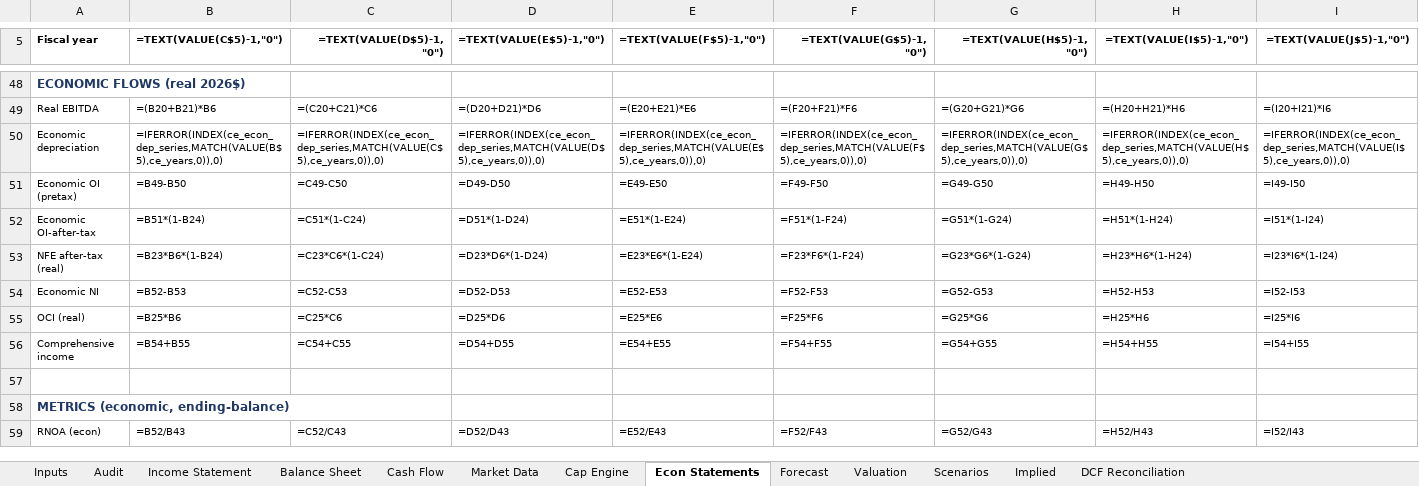
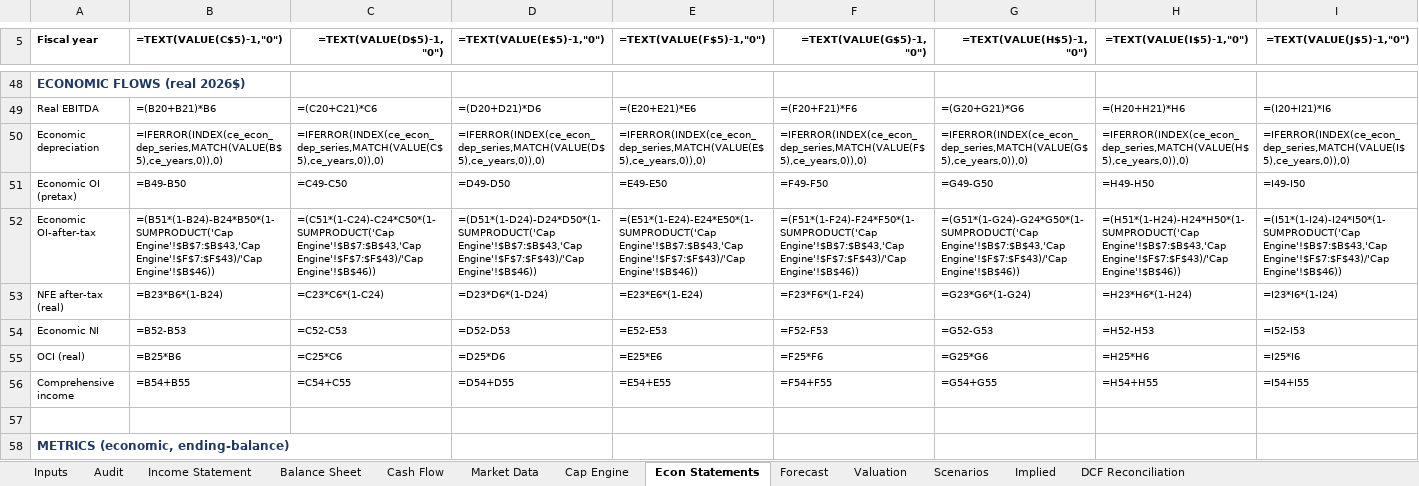
Before and after one commit to JamesKostohryz/aeg-valuation, an Excel workbook: MODEL_TEMPLATE.xlsx, sheet Econ Statements, drawn as a sheet; only a part is shown, gaps mark what is left out; the shorter side is filled out with more unchanged rows; values as stored, in another font and other column widths than the file's, no borders; formulas without a stored value are shown as written; the diff covers the shown part only; the diff names each change by its address in the sheet, - before the commit and + after, or states it on an @@ line.

```diff
--- a/MODEL_TEMPLATE.xlsx (sheet Econ Statements)
+++ b/MODEL_TEMPLATE.xlsx (sheet Econ Statements)
-B52 (=TEXT(VALUE(C$5)-1,"0")): =B51*(1-B24)
+B52 (=TEXT(VALUE(C$5)-1,"0")): =(B51*(1-B24)-B24*B50*(1-SUMPRODUCT('Cap Engine'!$B$7:$B$43,'Cap Engine'!$F$7:$F$43)/'Cap Engine'!$B$46))
-C52 (=TEXT(VALUE(D$5)-1,"0")): =C51*(1-C24)
+C52 (=TEXT(VALUE(D$5)-1,"0")): =(C51*(1-C24)-C24*C50*(1-SUMPRODUCT('Cap Engine'!$B$7:$B$43,'Cap Engine'!$F$7:$F$43)/'Cap Engine'!$B$46))
-D52 (=TEXT(VALUE(E$5)-1,"0")): =D51*(1-D24)
+D52 (=TEXT(VALUE(E$5)-1,"0")): =(D51*(1-D24)-D24*D50*(1-SUMPRODUCT('Cap Engine'!$B$7:$B$43,'Cap Engine'!$F$7:$F$43)/'Cap Engine'!$B$46))
-E52 (=TEXT(VALUE(F$5)-1,"0")): =E51*(1-E24)
+E52 (=TEXT(VALUE(F$5)-1,"0")): =(E51*(1-E24)-E24*E50*(1-SUMPRODUCT('Cap Engine'!$B$7:$B$43,'Cap Engine'!$F$7:$F$43)/'Cap Engine'!$B$46))
-F52 (=TEXT(VALUE(G$5)-1,"0")): =F51*(1-F24)
+F52 (=TEXT(VALUE(G$5)-1,"0")): =(F51*(1-F24)-F24*F50*(1-SUMPRODUCT('Cap Engine'!$B$7:$B$43,'Cap Engine'!$F$7:$F$43)/'Cap Engine'!$B$46))
-G52 (=TEXT(VALUE(H$5)-1,"0")): =G51*(1-G24)
+G52 (=TEXT(VALUE(H$5)-1,"0")): =(G51*(1-G24)-G24*G50*(1-SUMPRODUCT('Cap Engine'!$B$7:$B$43,'Cap Engine'!$F$7:$F$43)/'Cap Engine'!$B$46))
-H52 (=TEXT(VALUE(I$5)-1,"0")): =H51*(1-H24)
+H52 (=TEXT(VALUE(I$5)-1,"0")): =(H51*(1-H24)-H24*H50*(1-SUMPRODUCT('Cap Engine'!$B$7:$B$43,'Cap Engine'!$F$7:$F$43)/'Cap Engine'!$B$46))
-I52 (=TEXT(VALUE(J$5)-1,"0")): =I51*(1-I24)
+I52 (=TEXT(VALUE(J$5)-1,"0")): =(I51*(1-I24)-I24*I50*(1-SUMPRODUCT('Cap Engine'!$B$7:$B$43,'Cap Engine'!$F$7:$F$43)/'Cap Engine'!$B$46))
```
Also changed, not shown: 10 edited cells elsewhere in this sheet, sheet Forecast.
